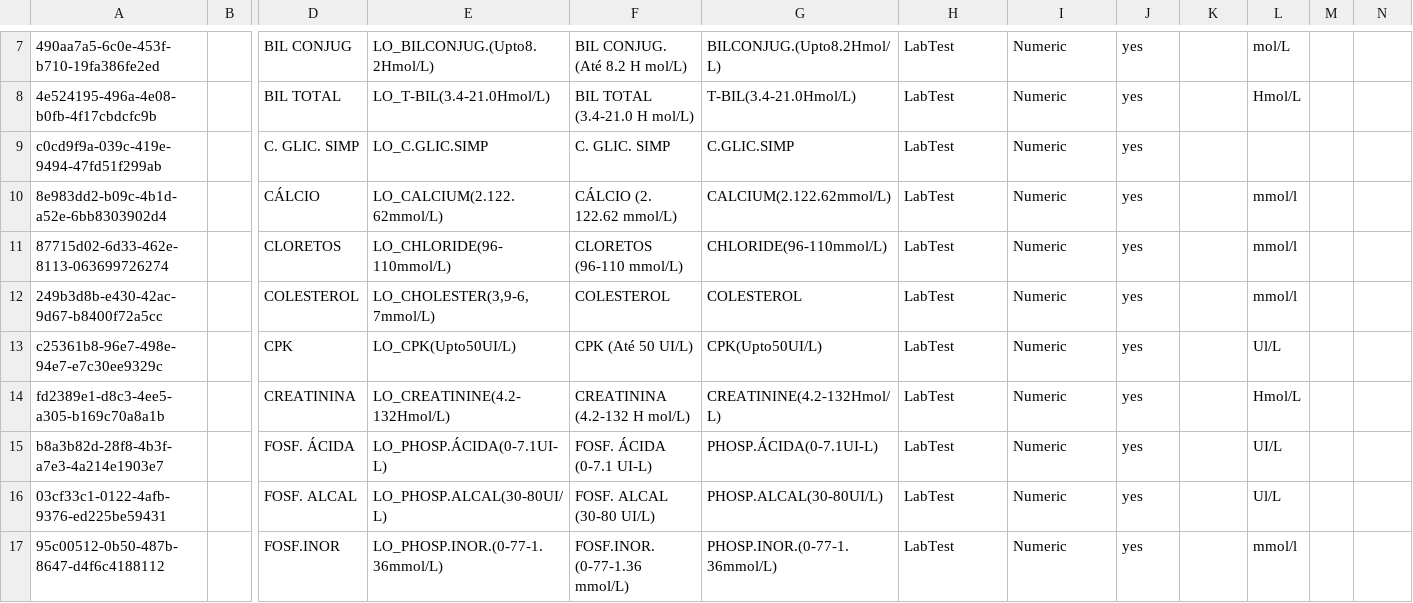
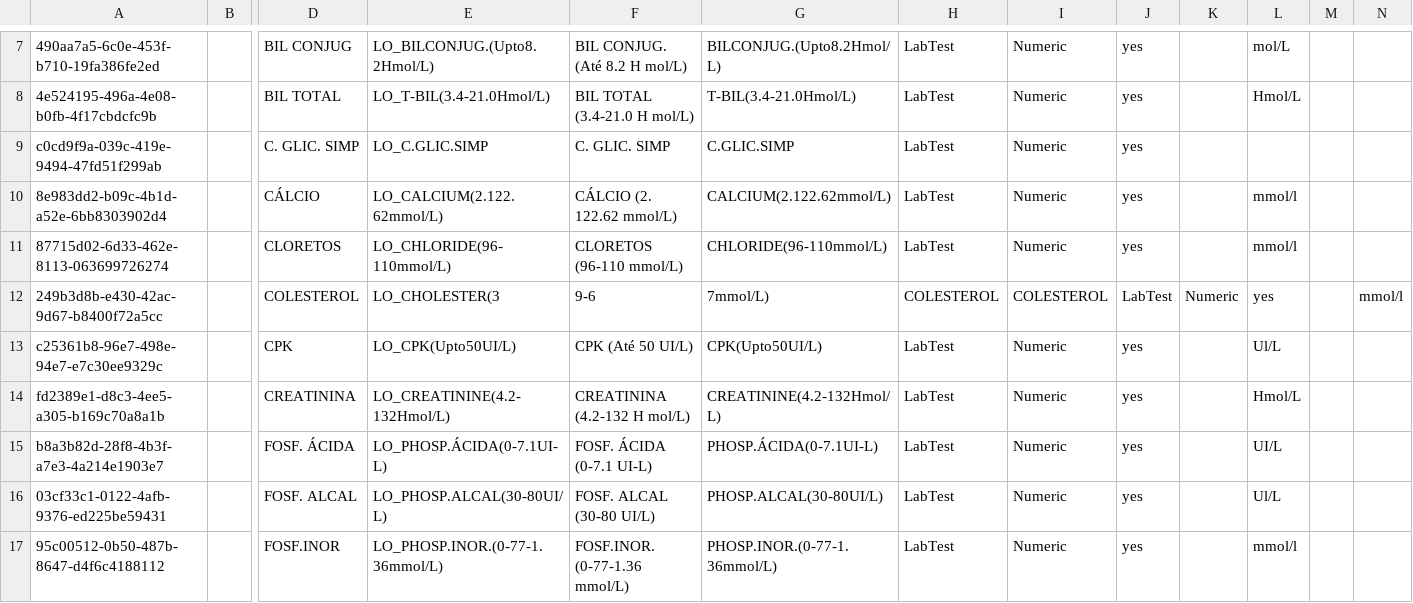
Before and after one commit to esaude/sesp-bahmni-metadata, a CSV file: configuration/concepts/labOrders.csv, drawn as a sheet; only a part is shown, gaps mark what is left out; the diff covers the shown part only; the diff names each change by its address in the sheet, - before the commit and + after, or states it on an @@ line.

```diff
--- a/configuration/concepts/labOrders.csv
+++ b/configuration/concepts/labOrders.csv
-E12: LO_CHOLESTER(3,9-6,7mmol/L)
+E12: LO_CHOLESTER(3
-F12: COLESTEROL
+F12: 9-6
-G12: COLESTEROL
+G12: 7mmol/L)
-H12: LabTest
+H12: COLESTEROL
-I12: Numeric
+I12: COLESTEROL
-J12: yes
+J12: LabTest
-K12: (empty)
+K12: Numeric
-L12: mmol/l
+L12: yes
-N12: (empty)
+N12: mmol/l
```
Also changed, not shown: 37 edited cells elsewhere in this file, 7 other files.
